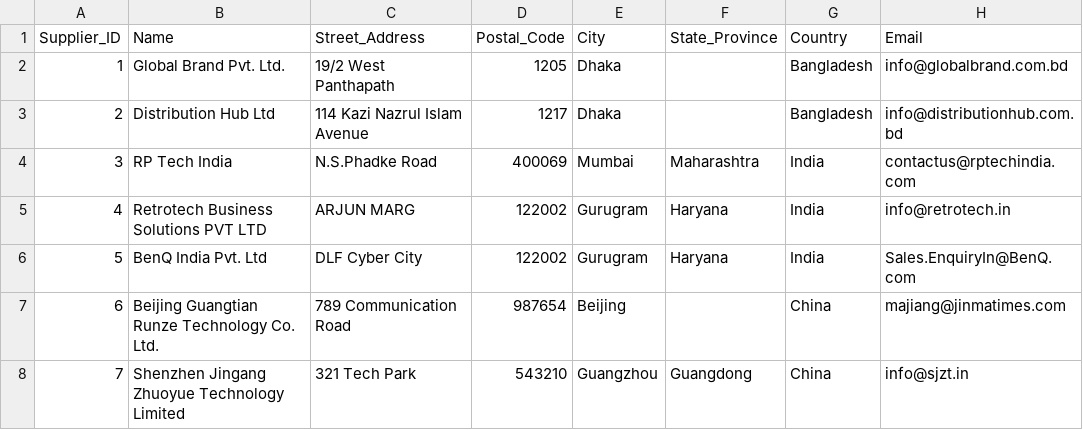
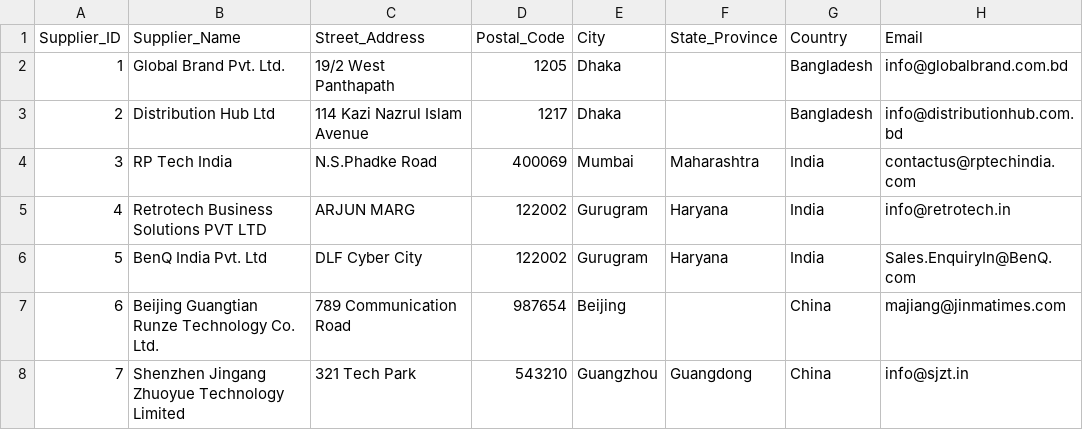
Before and after one commit to fa88923/TechNova, a CSV file: CSV/suppliers.csv, drawn as a sheet; only a part is shown; the diff names each change by its address in the sheet, - before the commit and + after, or states it on an @@ line.

```diff
--- a/CSV/suppliers.csv
+++ b/CSV/suppliers.csv
-B1: Name
+B1: Supplier_Name
```
Also changed, not shown: 8 other files.
